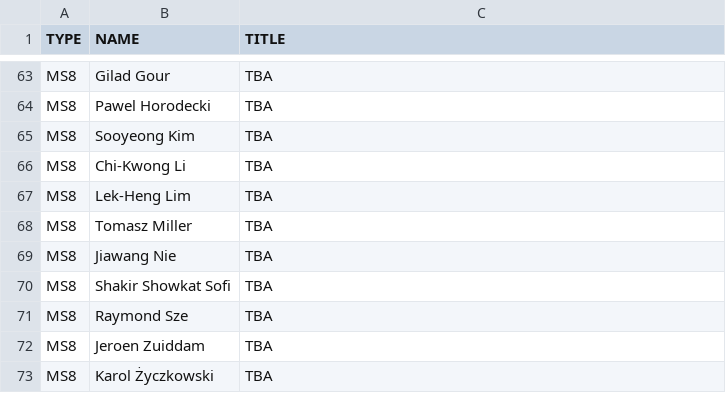
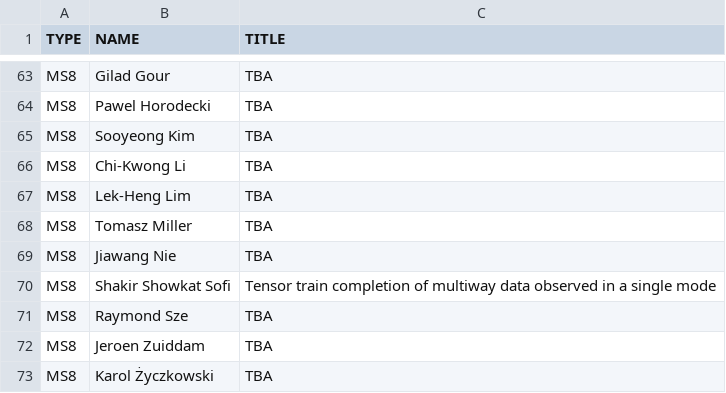
Before and after one commit to ilas2025/ilas2025.github.io, a CSV file: program/mini-speakers.csv, drawn as a sheet; only a part is shown, gaps mark what is left out.

Commit message:
update minis

```diff
--- a/program/mini-speakers.csv
+++ b/program/mini-speakers.csv
@@ -69,3 +69,3 @@ MS8,Tomasz Miller,TBA
 MS8,Jiawang Nie,TBA
-MS8,Shakir Showkat Sofi,TBA
+MS8,Shakir Showkat Sofi,Tensor train completion of multiway data observed in a single mode
 MS8,Raymond Sze,TBA
```
Also changed, not shown: 2 other files.
